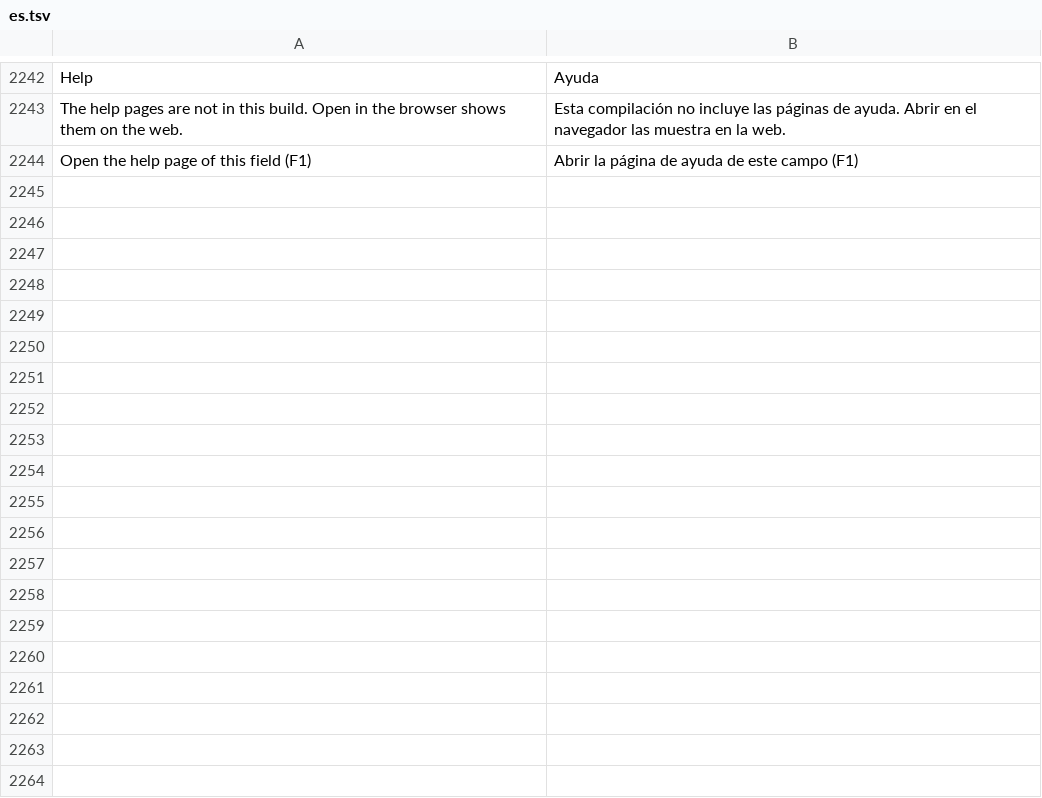
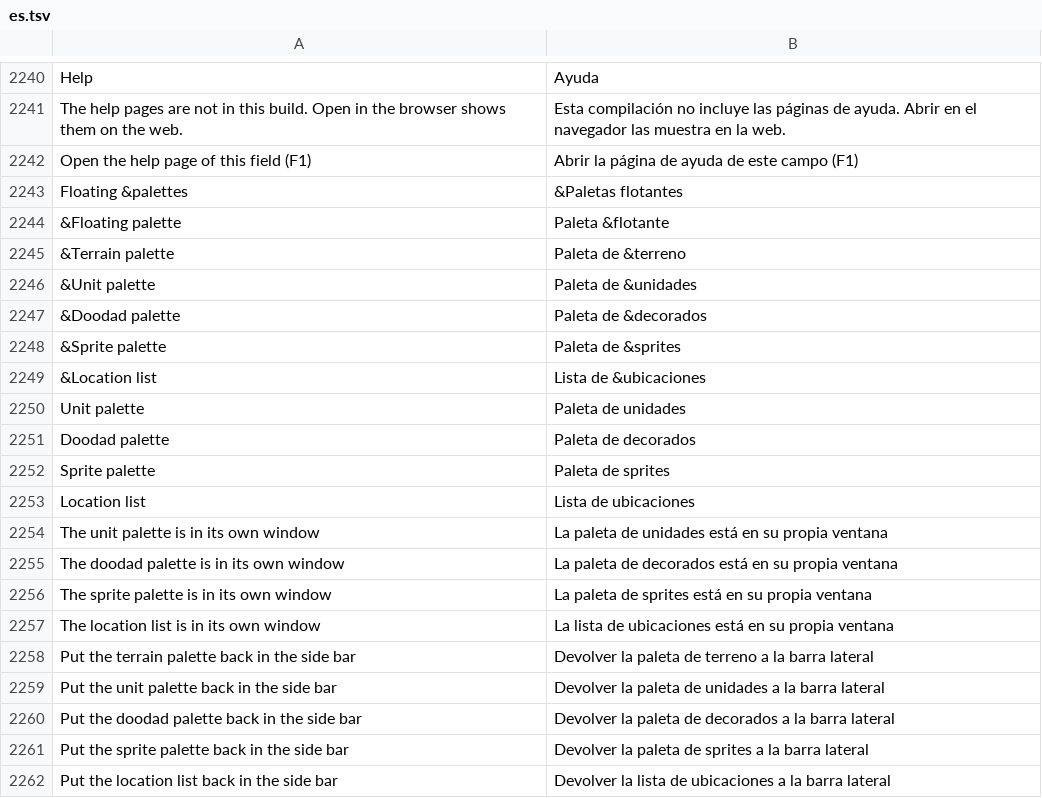
Before and after one commit to stardraft-editor/stardraft, a TSV file: apps/editor/res/lang/es.tsv, drawn as a sheet; only a part is shown, gaps mark what is left out; the diff covers the shown part only.

```diff
--- a/apps/editor/res/lang/es.tsv
+++ b/apps/editor/res/lang/es.tsv
@@ -2244 +2242,21 @@ The help pages are not in this build. Open in the browser shows them on the web.
 Open the help page of this field (F1)	Abrir la página de ayuda de este campo (F1)
+Floating &palettes	&Paletas flotantes
+&Floating palette	Paleta &flotante
+&Terrain palette	Paleta de &terreno
+&Unit palette	Paleta de &unidades
+&Doodad palette	Paleta de &decorados
+&Sprite palette	Paleta de &sprites
+&Location list	Lista de &ubicaciones
+Unit palette	Paleta de unidades
+Doodad palette	Paleta de decorados
+Sprite palette	Paleta de sprites
+Location list	Lista de ubicaciones
+The unit palette is in its own window	La paleta de unidades está en su propia ventana
+The doodad palette is in its own window	La paleta de decorados está en su propia ventana
+The sprite palette is in its own window	La paleta de sprites está en su propia ventana
+The location list is in its own window	La lista de ubicaciones está en su propia ventana
+Put the terrain palette back in the side bar	Devolver la paleta de terreno a la barra lateral
+Put the unit palette back in the side bar	Devolver la paleta de unidades a la barra lateral
+Put the doodad palette back in the side bar	Devolver la paleta de decorados a la barra lateral
+Put the sprite palette back in the side bar	Devolver la paleta de sprites a la barra lateral
+Put the location list back in the side bar	Devolver la lista de ubicaciones a la barra lateral
```
Also changed, not shown: 12 added rows and 2 removed rows elsewhere in this file, apps/editor/res/lang/ko.tsv, apps/editor/res/lang/ru.tsv, 20 other files.
